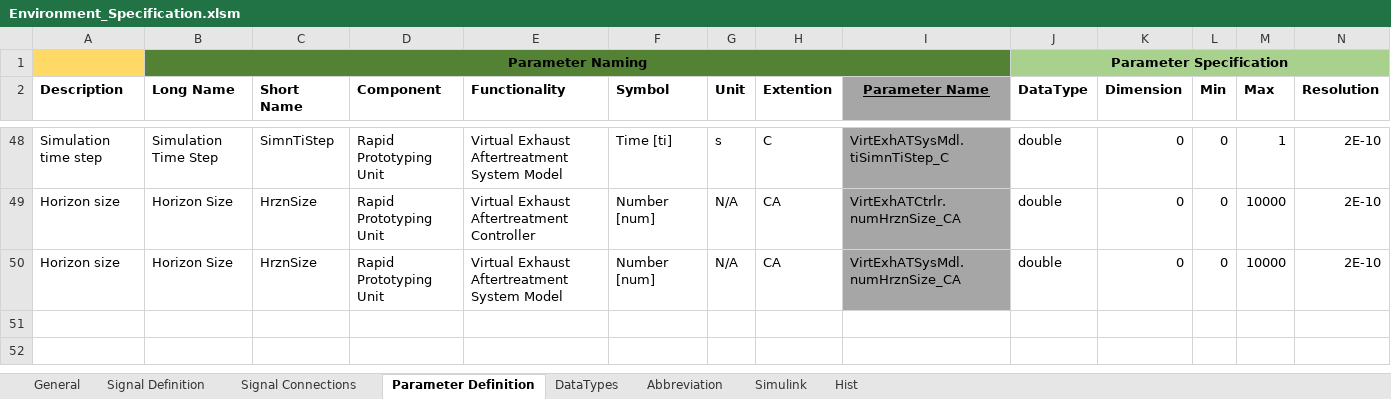
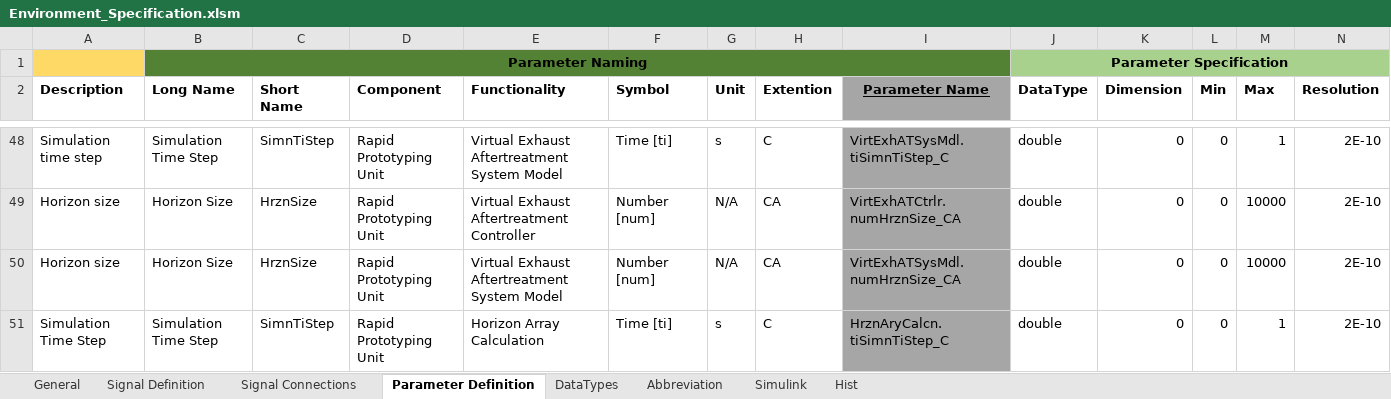
Before and after one commit to eozatay/optitruck_simulator, an Excel workbook: Environment_Specification.xlsm, sheet Parameter Definition, drawn as a sheet; only a part is shown, gaps mark what is left out; values as stored, in another font and other column widths than the file's, no borders; charts and pictures not drawn; rows hold the shown columns only; the diff names each change by its address in the sheet, - before the commit and + after, or states it on an @@ line.

```diff
--- a/Environment_Specification.xlsm (sheet Parameter Definition)
+++ b/Environment_Specification.xlsm (sheet Parameter Definition)
+row 51: Simulation Time Step | Simulation Time Step | SimnTiStep | Rapid Prototyping Unit | Horizon Array Calculation | Time [ti] | s | C | HrznAryCalcn.tiSimnTiStep_C | double | 0 | 0 | 1 | 2E-10
```
Also changed, not shown: sheet Signal Definition, sheet Signal Connections, sheet Hist, sheet Simulink, sheet Abbreviation, formulas that keep their value, charts or pictures.
